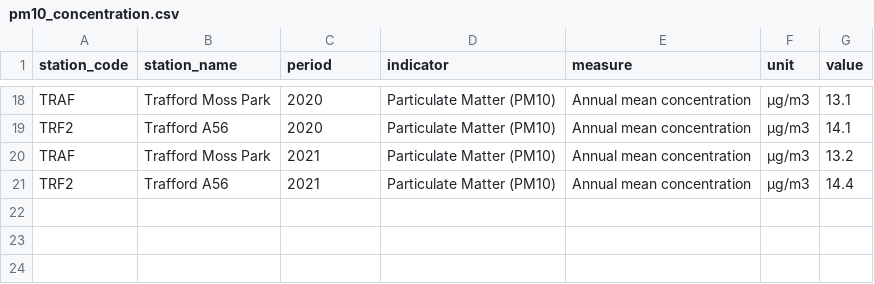
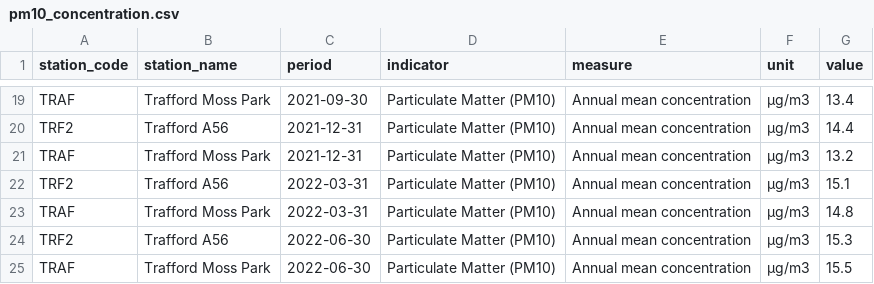
Before and after one commit to traffordDataLab/corporate_plan, a CSV file: data/climate/pm10_concentration.csv, drawn as a sheet; only a part is shown, gaps mark what is left out; addresses are those after the commit; the diff covers the shown part only; the diff names each change by its address in the sheet, - before the commit and + after, or states it on an @@ line.

```diff
--- a/data/climate/pm10_concentration.csv
+++ b/data/climate/pm10_concentration.csv
-C19 (period): 2020
+C19 (period): 2021-09-30
-G19 (value): 13.1
+G19 (value): 13.4
-C20 (period): 2020
+C20 (period): 2021-12-31
-G20 (value): 14.1
+G20 (value): 14.4
-C21 (period): 2021
+C21 (period): 2021-12-31
-C22 (period): 2021
+C22 (period): 2022-03-31
-G22 (value): 14.4
+G22 (value): 15.1
+row 23: TRAF | Trafford Moss Park | 2022-03-31 | Particulate Matter (PM10) | Annual mean concentration | µg/m3 | 14.8
+row 24: TRF2 | Trafford A56 | 2022-06-30 | Particulate Matter (PM10) | Annual mean concentration | µg/m3 | 15.3
+row 25: TRAF | Trafford Moss Park | 2022-06-30 | Particulate Matter (PM10) | Annual mean concentration | µg/m3 | 15.5
```
Also changed, not shown: 1 added row and 31 edited cells elsewhere in this file, data/climate/no2_concentration.csv, 2 other files.
